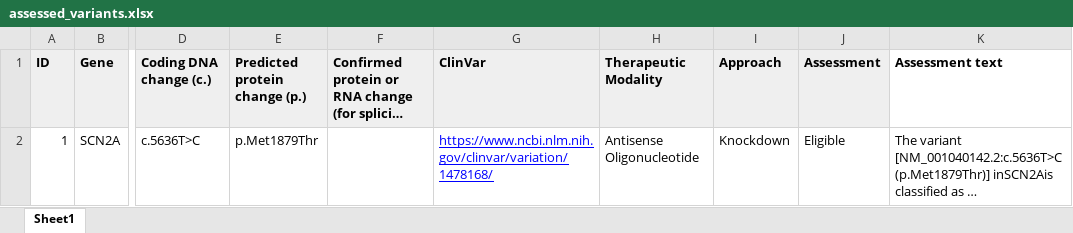
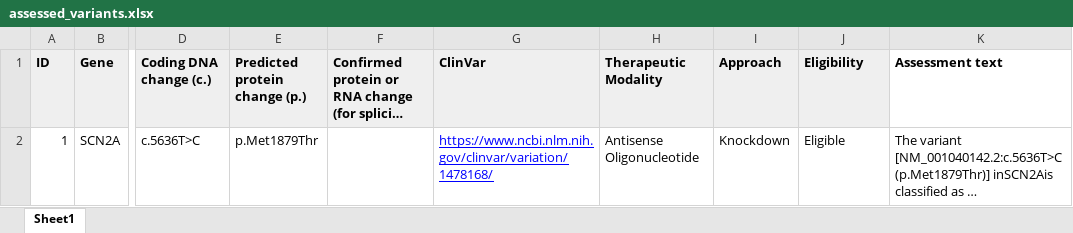
Before and after one commit to N1Collaborative/Gene_Registry, an Excel workbook: assessed_variants.xlsx, sheet Sheet1, drawn as a sheet; only a part is shown, gaps mark what is left out; long unchanged cells end in …; values as stored, in another font and other column widths than the file's, no borders; the diff names each change by its address in the sheet, - before the commit and + after, or states it on an @@ line.

Commit message:
Add files via upload

```diff
--- a/assessed_variants.xlsx (sheet Sheet1)
+++ b/assessed_variants.xlsx (sheet Sheet1)
-J1: Assessment
+J1: Eligibility
```
